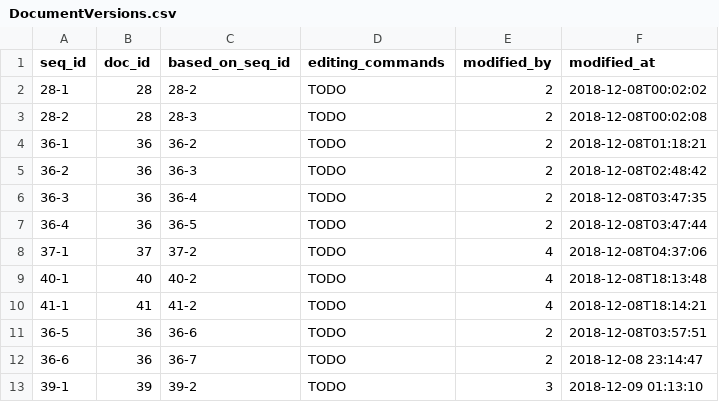
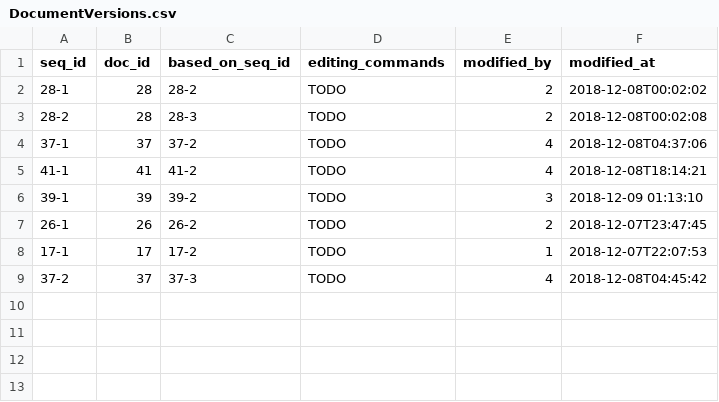
Before and after one commit to xzhu0706/DocumentSharingSystem, a CSV file: database/DocumentVersions.csv, drawn as a sheet; removed rows and columns are numbered as before the commit, all else as after; the diff names each change by its address in the sheet, - before the commit and + after, or states it on an @@ line.

```diff
--- a/database/DocumentVersions.csv
+++ b/database/DocumentVersions.csv
-row 4: 36-1 | 36 | 36-2 | TODO | 2 | 2018-12-08T01:18:21
-row 5: 36-2 | 36 | 36-3 | TODO | 2 | 2018-12-08T02:48:42
-row 6: 36-3 | 36 | 36-4 | TODO | 2 | 2018-12-08T03:47:35
-row 7: 36-4 | 36 | 36-5 | TODO | 2 | 2018-12-08T03:47:44
-row 9: 40-1 | 40 | 40-2 | TODO | 4 | 2018-12-08T18:13:48
-row 11: 36-5 | 36 | 36-6 | TODO | 2 | 2018-12-08T03:57:51
-row 12: 36-6 | 36 | 36-7 | TODO | 2 | 2018-12-08 23:14:47
+row 7: 26-1 | 26 | 26-2 | TODO | 2 | 2018-12-07T23:47:45
+row 8: 17-1 | 17 | 17-2 | TODO | 1 | 2018-12-07T22:07:53
+row 9: 37-2 | 37 | 37-3 | TODO | 4 | 2018-12-08T04:45:42
```
Also changed, not shown: database/Documents.csv, 5 other files.
